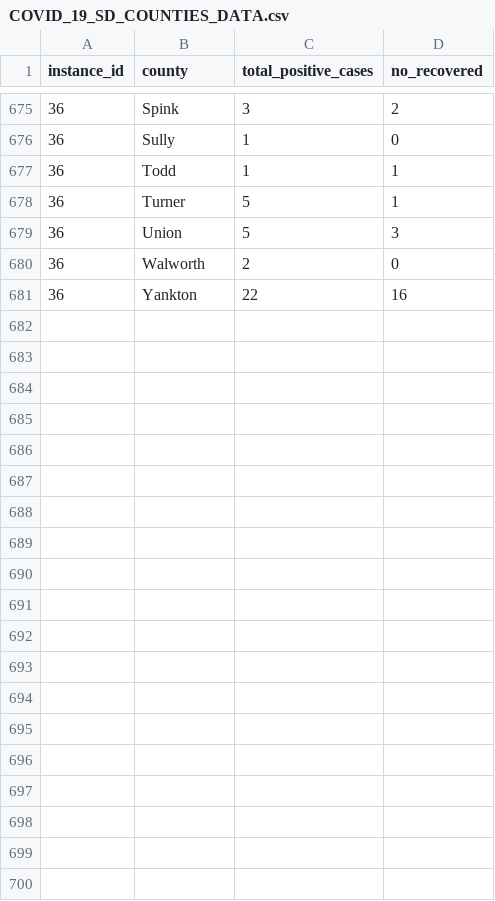
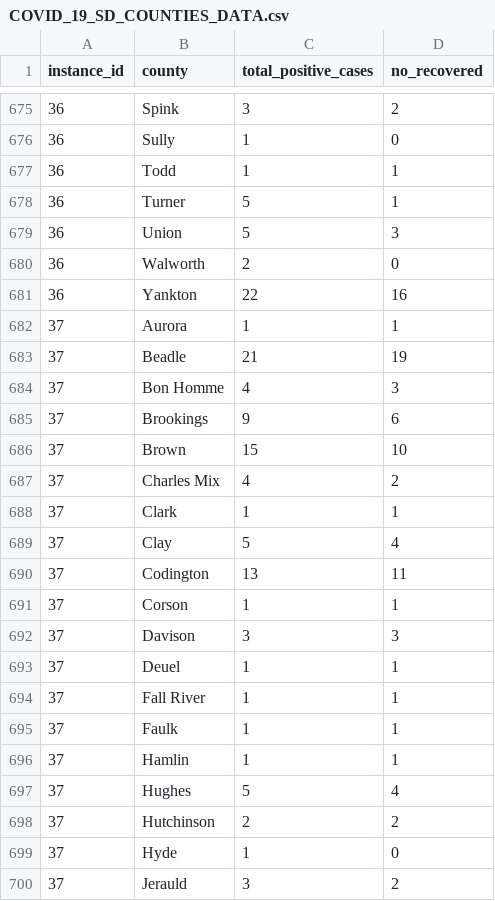
Before and after one commit to mlamias/COVID-19-SouthDakota, a CSV file: COVID_19_SD_COUNTIES_DATA.csv, drawn as a sheet; only a part is shown, gaps mark what is left out; the diff covers the shown part only; the diff names each change by its address in the sheet, - before the commit and + after, or states it on an @@ line.

```diff
--- a/COVID_19_SD_COUNTIES_DATA.csv
+++ b/COVID_19_SD_COUNTIES_DATA.csv
+row 682: 37 | Aurora | 1 | 1
+row 683: 37 | Beadle | 21 | 19
+row 684: 37 | Bon Homme | 4 | 3
+row 685: 37 | Brookings | 9 | 6
+row 686: 37 | Brown | 15 | 10
+row 687: 37 | Charles Mix | 4 | 2
+row 688: 37 | Clark | 1 | 1
+row 689: 37 | Clay | 5 | 4
+row 690: 37 | Codington | 13 | 11
+row 691: 37 | Corson | 1 | 1
+row 692: 37 | Davison | 3 | 3
+row 693: 37 | Deuel | 1 | 1
+row 694: 37 | Fall River | 1 | 1
+row 695: 37 | Faulk | 1 | 1
+row 696: 37 | Hamlin | 1 | 1
+row 697: 37 | Hughes | 5 | 4
+row 698: 37 | Hutchinson | 2 | 2
+row 699: 37 | Hyde | 1 | 0
+row 700: 37 | Jerauld | 3 | 2
```
Also changed, not shown: 20 added rows elsewhere in this file, COVID_19_SD_DATA.csv, 2 other files.
